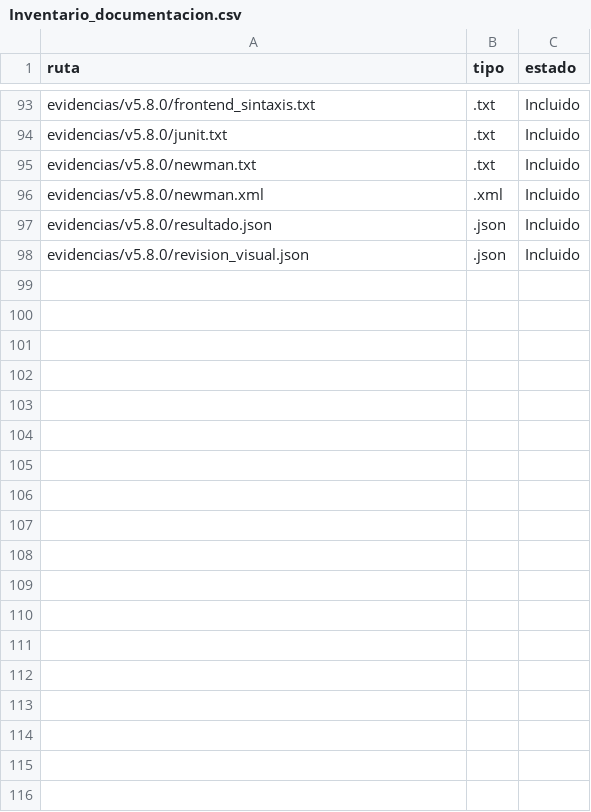
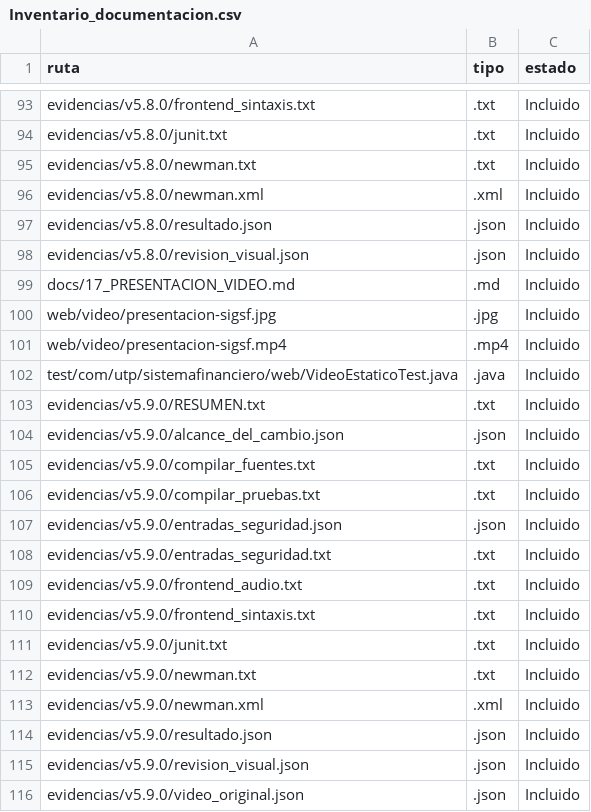
Before and after one commit to MiguelWaa/SistemaFinanciero, a CSV file: docs/Inventario_documentacion.csv, drawn as a sheet; only a part is shown, gaps mark what is left out; the diff names each change by its address in the sheet, - before the commit and + after, or states it on an @@ line.

```diff
--- a/docs/Inventario_documentacion.csv
+++ b/docs/Inventario_documentacion.csv
+row 99: docs/17_PRESENTACION_VIDEO.md | .md | Incluido
+row 100: web/video/presentacion-sigsf.jpg | .jpg | Incluido
+row 101: web/video/presentacion-sigsf.mp4 | .mp4 | Incluido
+row 102: test/com/utp/sistemafinanciero/web/VideoEstaticoTest.java | .java | Incluido
+row 103: evidencias/v5.9.0/RESUMEN.txt | .txt | Incluido
+row 104: evidencias/v5.9.0/alcance_del_cambio.json | .json | Incluido
+row 105: evidencias/v5.9.0/compilar_fuentes.txt | .txt | Incluido
+row 106: evidencias/v5.9.0/compilar_pruebas.txt | .txt | Incluido
+row 107: evidencias/v5.9.0/entradas_seguridad.json | .json | Incluido
+row 108: evidencias/v5.9.0/entradas_seguridad.txt | .txt | Incluido
+row 109: evidencias/v5.9.0/frontend_audio.txt | .txt | Incluido
+row 110: evidencias/v5.9.0/frontend_sintaxis.txt | .txt | Incluido
+row 111: evidencias/v5.9.0/junit.txt | .txt | Incluido
+row 112: evidencias/v5.9.0/newman.txt | .txt | Incluido
+row 113: evidencias/v5.9.0/newman.xml | .xml | Incluido
+row 114: evidencias/v5.9.0/resultado.json | .json | Incluido
+row 115: evidencias/v5.9.0/revision_visual.json | .json | Incluido
+row 116: evidencias/v5.9.0/video_original.json | .json | Incluido
```
Also changed, not shown: 20 other files.
